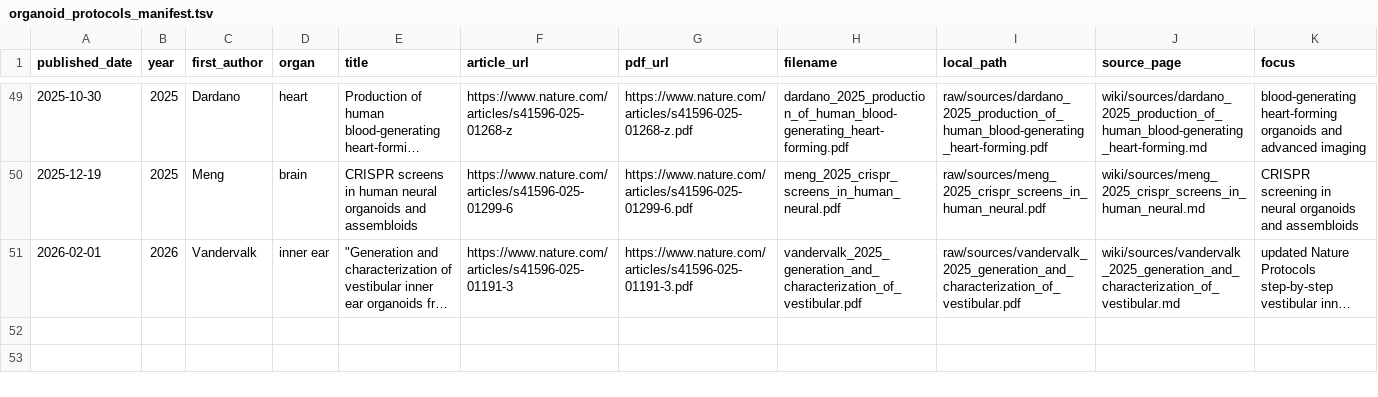
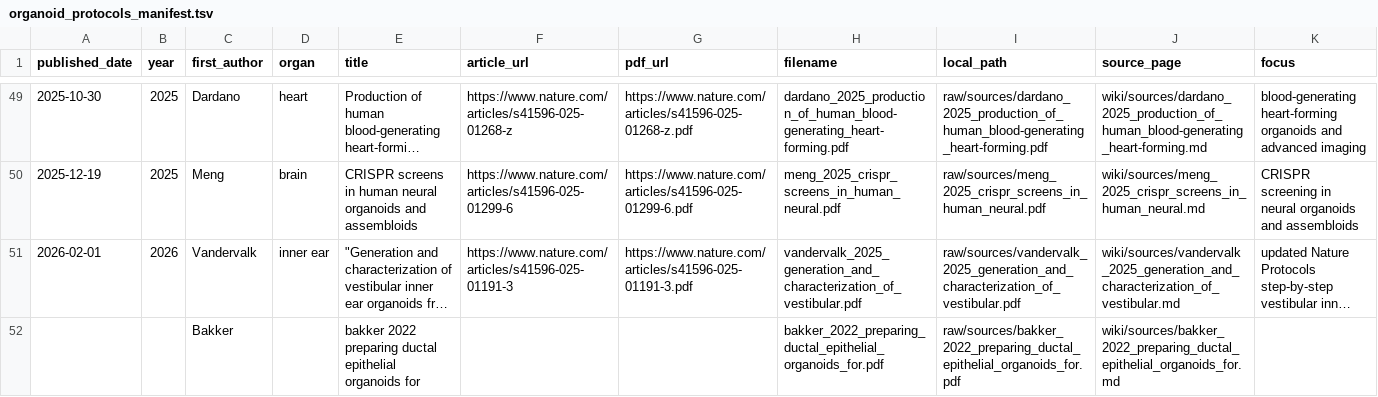
Before and after one commit to lewisdv/paperatlas, a TSV file: collections/organoid/organoid_protocols_manifest.tsv, drawn as a sheet; only a part is shown, gaps mark what is left out; long unchanged cells end in …; the diff names each change by its address in the sheet, - before the commit and + after, or states it on an @@ line.

Commit message:
organoid: update derived for assembloids bakker

```diff
--- a/collections/organoid/organoid_protocols_manifest.tsv
+++ b/collections/organoid/organoid_protocols_manifest.tsv
+row 52:  |  | Bakker |  | bakker 2022 preparing ductal epithelial organoids for |  |  | bakker_2022_preparing_ductal_epithelial_organoids_for.pdf | raw/sources/bakker_2022_preparing_ductal_epithelial_organoids_for.pdf | wiki/sources/bakker_2022_preparing_ductal_epithelial_organoids_for.md
```
Also changed, not shown: 11 other files.
